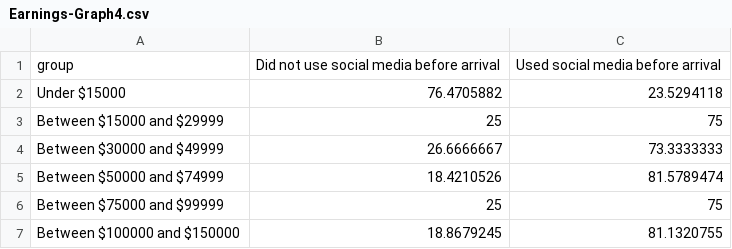
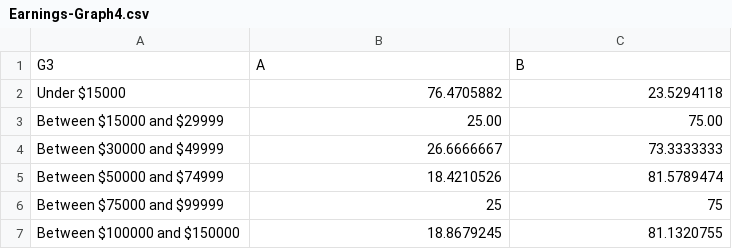
Before and after one commit to hylodata/Social-Media, a CSV file: data/Earnings-Graph4.csv, drawn as a sheet.

```diff
--- a/data/Earnings-Graph4.csv
+++ b/data/Earnings-Graph4.csv
@@ -1,4 +1,4 @@
-group,Did not use social media before arrival,Used social media before arrival
+G3,A,B
 Under $15000,76.4705882,23.5294118
-Between $15000 and $29999,25,75
+Between $15000 and $29999,25.00,75.00
 Between $30000 and $49999,26.6666667,73.3333333
```
Also changed, not shown: data/Employment-Graph4.csv, 4 other files.
